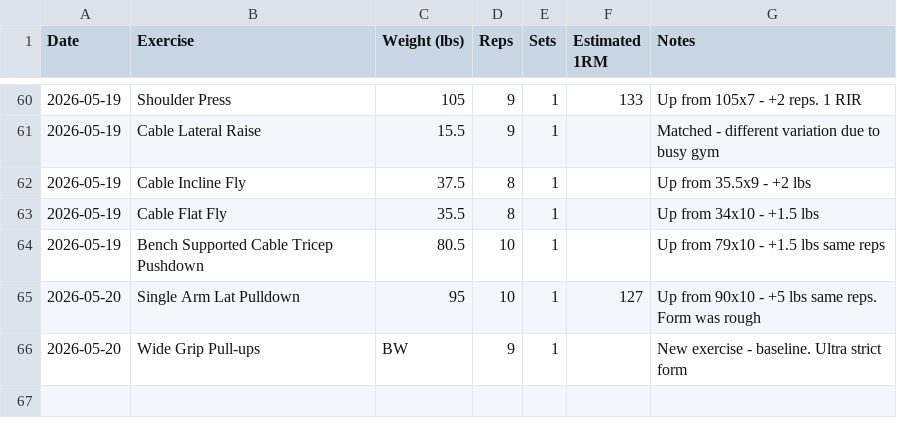
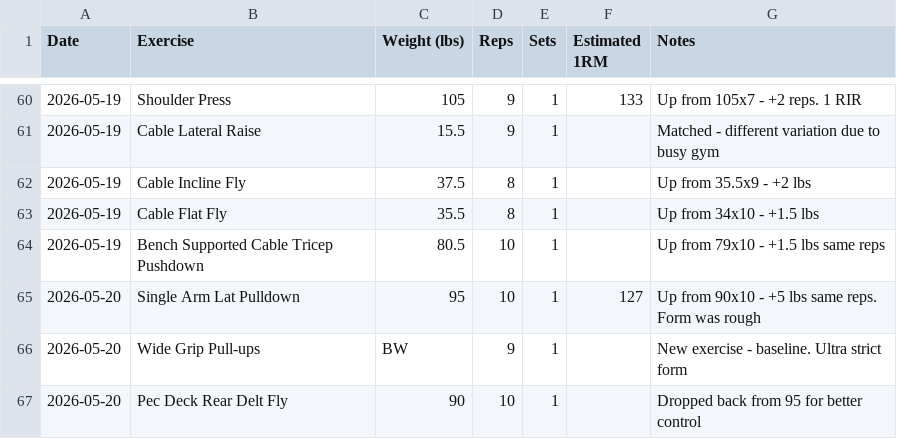
Before and after one commit to needhamcookn-creator/Portfolio, a CSV file: training-tracker/lift-tracker.csv, drawn as a sheet; only a part is shown, gaps mark what is left out.

```diff
--- a/training-tracker/lift-tracker.csv
+++ b/training-tracker/lift-tracker.csv
@@ -66 +66,2 @@ Date,Exercise,Weight (lbs),Reps,Sets,Estimated 1RM,Notes
 2026-05-20,Wide Grip Pull-ups,BW,9,1,,New exercise - baseline. Ultra strict form
+2026-05-20,Pec Deck Rear Delt Fly,90,10,1,,Dropped back from 95 for better control
```
